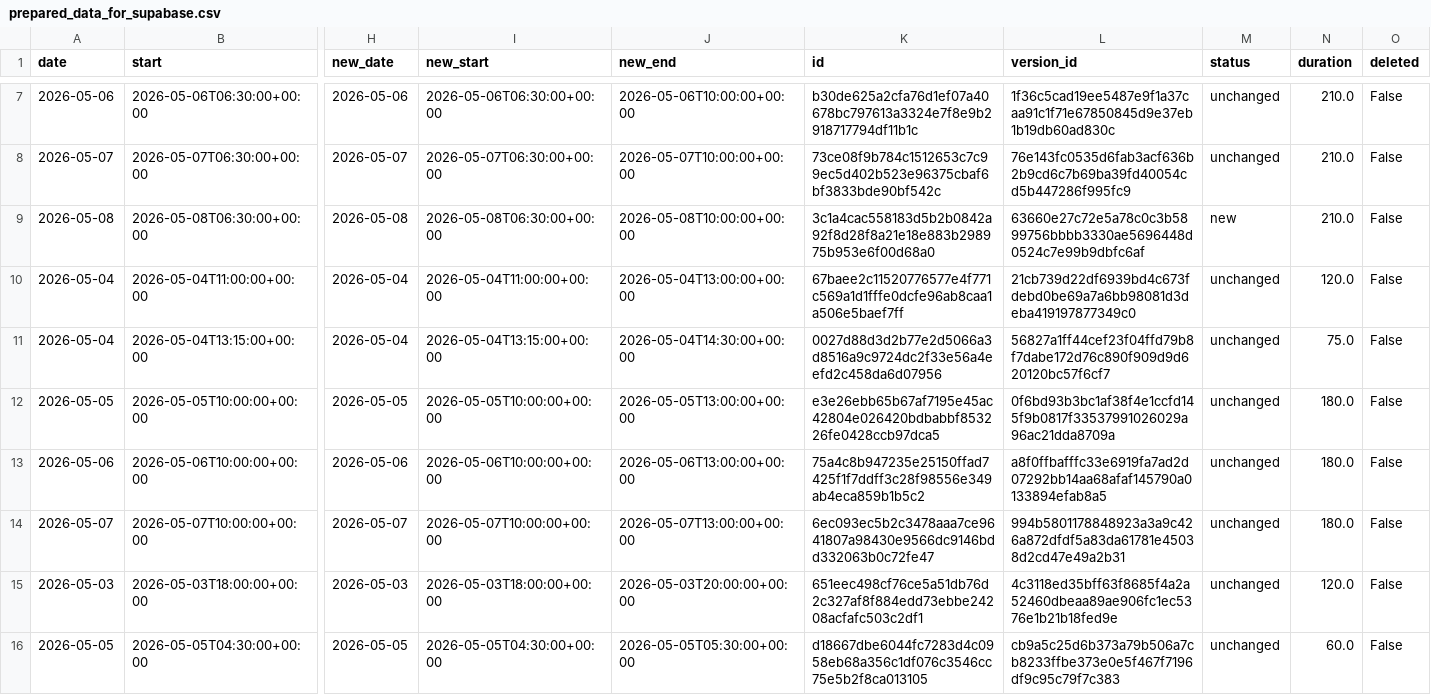
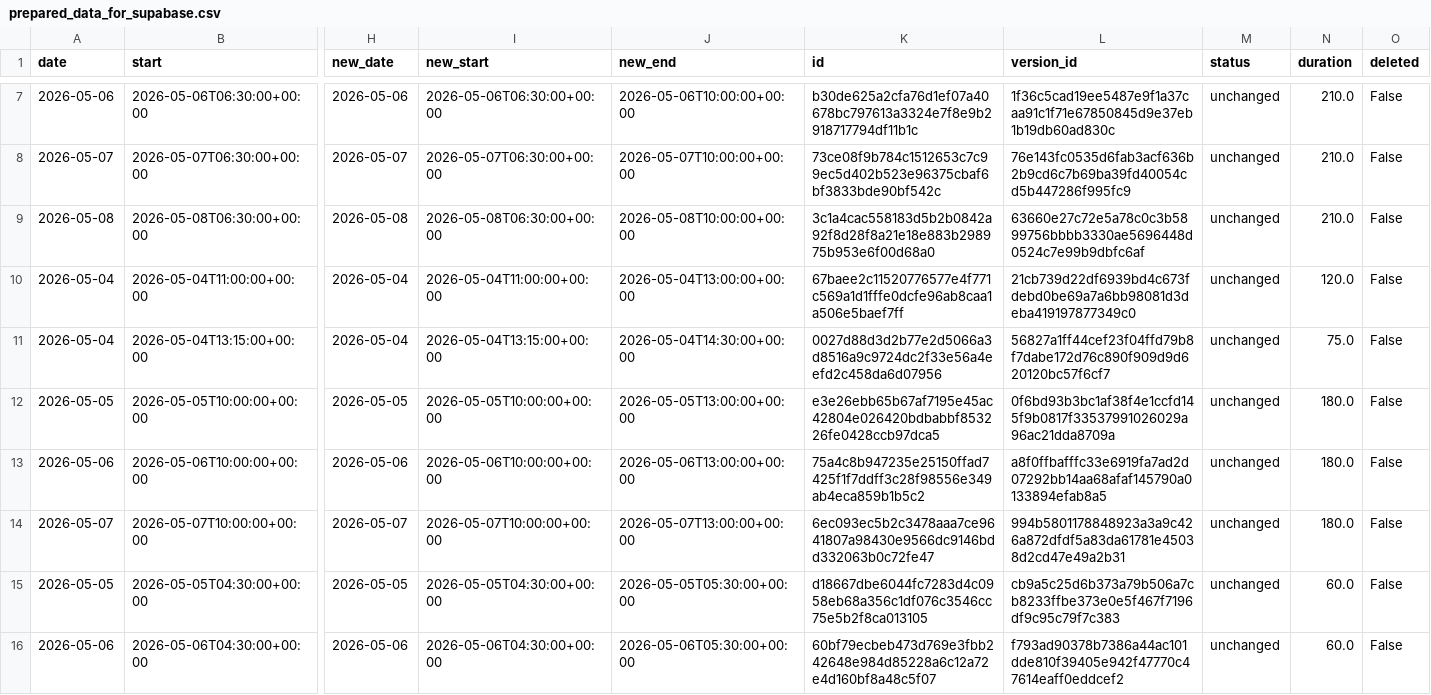
Before and after one commit to hajkuron/notion-githubchart, a CSV file: data/prepared_data_for_supabase.csv, drawn as a sheet; only a part is shown, gaps mark what is left out; the shorter side is filled out with more unchanged rows; rows hold the shown columns only; the diff names each change by its address in the sheet, - before the commit and + after, or states it on an @@ line.

```diff
--- a/data/prepared_data_for_supabase.csv
+++ b/data/prepared_data_for_supabase.csv
-M9 (status): new
+M9 (status): unchanged
-row 15: 2026-05-03 | 2026-05-03T18:00:00+00:00 | 2026-05-03 | 2026-05-03T18:00:00+00:00 | 2026-05-03T20:00:00+00:00 | 651eec498cf76ce5a51db76d2c327af8f884edd73ebbe24208acfafc503c2df1 | 4c3118ed35bff63f8685f4a2a52460dbeaa89ae906fc1ec5376e1b21b18fed9e | unchanged | 120.0 | False
```
Also changed, not shown: 3 other files.
